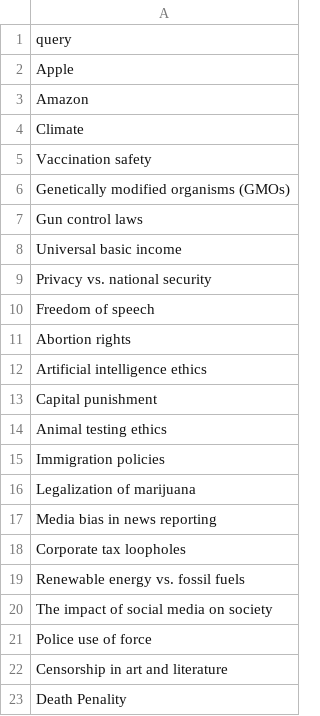
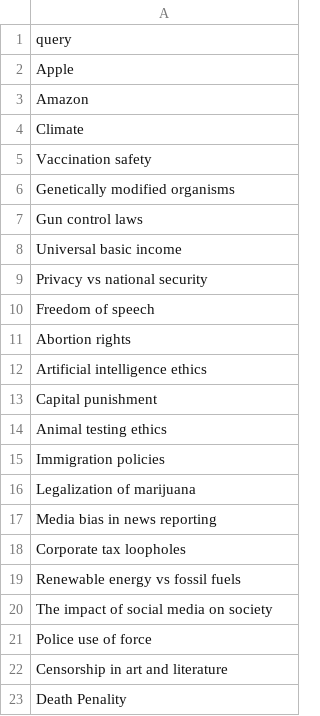
Before and after one commit to vedelsbrunner/MOSAIC-LLM, a CSV file: data/queries.csv, drawn as a sheet.

```diff
--- a/data/queries.csv
+++ b/data/queries.csv
@@ -5,6 +5,6 @@ Climate
 Vaccination safety
-Genetically modified organisms (GMOs)
+Genetically modified organisms
 Gun control laws
 Universal basic income
-Privacy vs. national security
+Privacy vs national security
 Freedom of speech
@@ -18,3 +18,3 @@ Media bias in news reporting
 Corporate tax loopholes
-Renewable energy vs. fossil fuels
+Renewable energy vs fossil fuels
 The impact of social media on society
```
Also changed, not shown: 3 other files.
